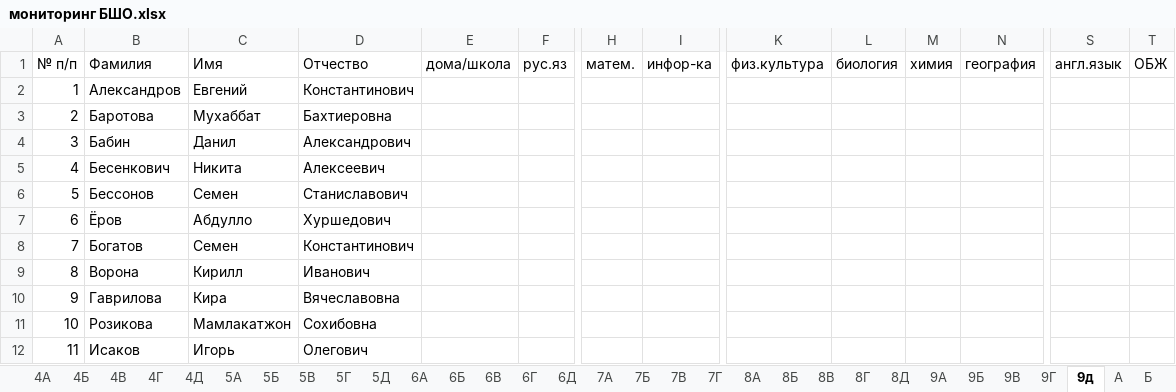
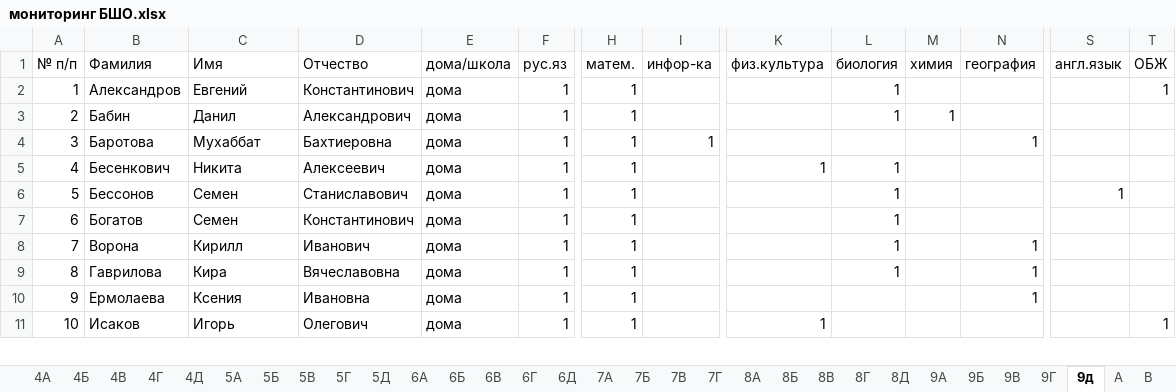
Before and after one commit to Nataiel/Collect_olimp, an Excel workbook: мониторинг БШО.xlsx, sheet 9д, drawn as a sheet; only a part is shown, gaps mark what is left out; values as stored, in another font and other column widths than the file's, no borders; removed rows and columns are numbered as before the commit, all else as after; rows hold the shown columns only; the diff covers the shown part only; the diff names each change by its address in the sheet, - before the commit and + after, or states it on an @@ line.

```diff
--- a/мониторинг БШО.xlsx (sheet 9д)
+++ b/мониторинг БШО.xlsx (sheet 9д)
-E2 (дома/школа): (empty)
+E2 (дома/школа): дома
-F2 (рус.яз): (empty)
+F2 (рус.яз): 1
-H2 (матем.): (empty)
+H2 (матем.): 1
-L2 (биология): (empty)
+L2 (биология): 1
-T2 (ОБЖ): (empty)
+T2 (ОБЖ): 1
-row 3: 2 | Баротова | Мухаббат | Бахтиеровна
@@ column A (№ п/п) renumbered between rows 3 and 27 @@
-E3 (дома/школа): (empty)
+E3 (дома/школа): дома
-F3 (рус.яз): (empty)
+F3 (рус.яз): 1
-H3 (матем.): (empty)
+H3 (матем.): 1
-L3 (биология): (empty)
+L3 (биология): 1
-M3 (химия): (empty)
+M3 (химия): 1
+row 4: 3 | Баротова | Мухаббат | Бахтиеровна | дома | 1 | 1 | 1 |  |  |  | 1
-E5:E6 (дома/школа): (empty)
+E5:E6 (дома/школа): дома
-F5:F6 (рус.яз): (empty)
+F5:F6 (рус.яз): 1
-H5:H6 (матем.): (empty)
+H5:H6 (матем.): 1
-K5 (физ.культура): (empty)
+K5 (физ.культура): 1
-L5:L6 (биология): (empty)
+L5:L6 (биология): 1
-S6 (англ.язык): (empty)
+S6 (англ.язык): 1
-row 7: 6 | Ёров | Абдулло | Хуршедович
-E7:E9 (дома/школа): (empty)
+E7:E9 (дома/школа): дома
-F7:F9 (рус.яз): (empty)
+F7:F9 (рус.яз): 1
-H7:H9 (матем.): (empty)
+H7:H9 (матем.): 1
-L7:L9 (биология): (empty)
+L7:L9 (биология): 1
-N8:N9 (география): (empty)
+N8:N9 (география): 1
-row 11: 10 | Розикова | Мамлакатжон | Сохибовна
+row 10: 9 | Ермолаева | Ксения | Ивановна | дома | 1 | 1 |  |  |  |  | 1
-E11 (дома/школа): (empty)
+E11 (дома/школа): дома
-F11 (рус.яз): (empty)
+F11 (рус.яз): 1
-H11 (матем.): (empty)
+H11 (матем.): 1
-K11 (физ.культура): (empty)
+K11 (физ.культура): 1
-T11 (ОБЖ): (empty)
+T11 (ОБЖ): 1
```
Also changed, not shown: 6 added rows, 8 removed rows and 52 edited cells elsewhere in this sheet, sheet 10А, sheet 10Б, sheet 11Б, sheet 4Д, sheet 9Г, sheet 9В, 17 more sheets, other sheet tabs, Обработка.xlsx, 4 other files.
